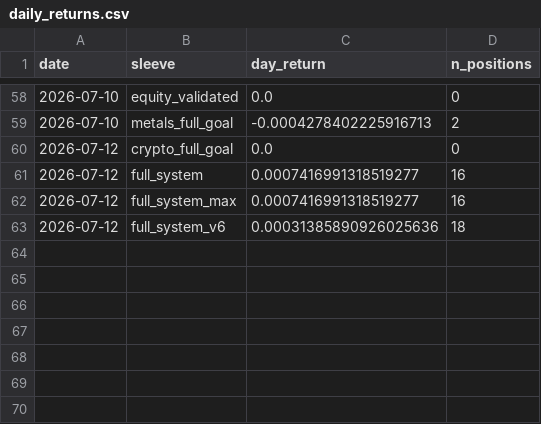
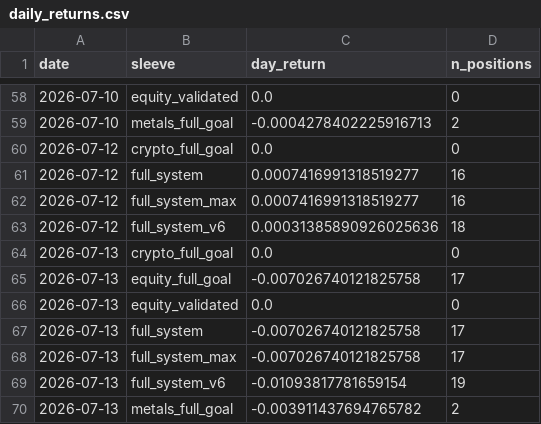
Before and after one commit to dballage777/dballage, a CSV file: paper/reports/daily_returns.csv, drawn as a sheet; only a part is shown, gaps mark what is left out; the diff names each change by its address in the sheet, - before the commit and + after, or states it on an @@ line.

```diff
--- a/paper/reports/daily_returns.csv
+++ b/paper/reports/daily_returns.csv
+row 64: 2026-07-13 | crypto_full_goal | 0.0 | 0
+row 65: 2026-07-13 | equity_full_goal | -0.007026740121825758 | 17
+row 66: 2026-07-13 | equity_validated | 0.0 | 0
+row 67: 2026-07-13 | full_system | -0.007026740121825758 | 17
+row 68: 2026-07-13 | full_system_max | -0.007026740121825758 | 17
+row 69: 2026-07-13 | full_system_v6 | -0.01093817781659154 | 19
+row 70: 2026-07-13 | metals_full_goal | -0.003911437694765782 | 2
```
Also changed, not shown: paper/reports/standings.csv, 4 other files.
